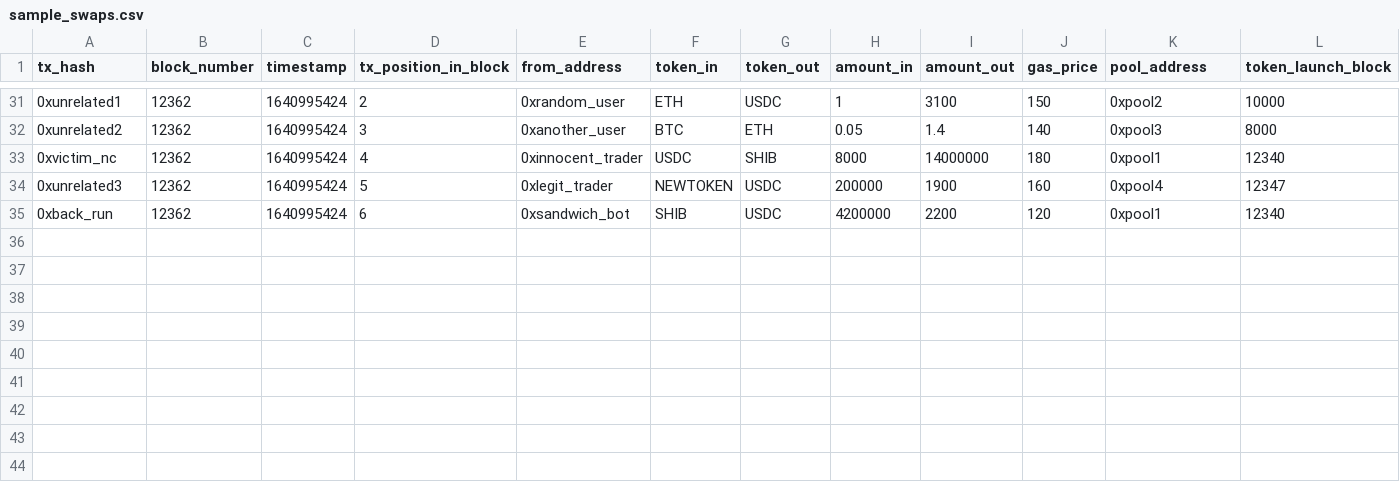
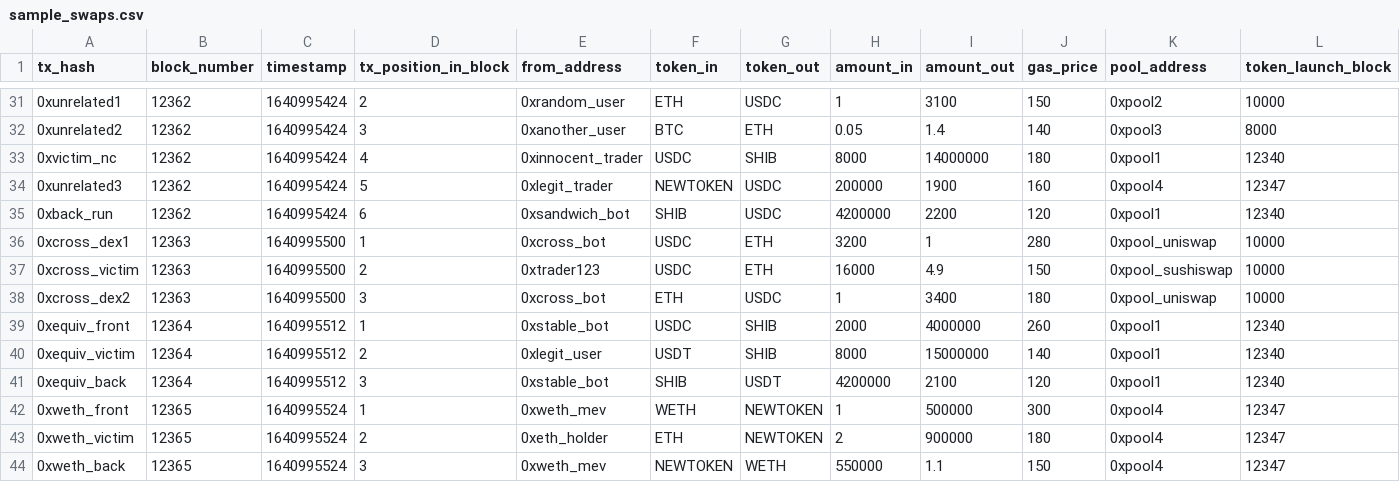
Before and after one commit to mauricedesaxe/toxicflow-detector, a CSV file: data/sample_swaps.csv, drawn as a sheet; only a part is shown, gaps mark what is left out; rows hold the shown columns only; the diff names each change by its address in the sheet, - before the commit and + after, or states it on an @@ line.

```diff
--- a/data/sample_swaps.csv
+++ b/data/sample_swaps.csv
+row 36: 0xcross_dex1 | 12363 | 1640995500 | 1 | 0xcross_bot | USDC | ETH | 3200 | 1 | 280 | 0xpool_uniswap | 10000
+row 37: 0xcross_victim | 12363 | 1640995500 | 2 | 0xtrader123 | USDC | ETH | 16000 | 4.9 | 150 | 0xpool_sushiswap | 10000
+row 38: 0xcross_dex2 | 12363 | 1640995500 | 3 | 0xcross_bot | ETH | USDC | 1 | 3400 | 180 | 0xpool_uniswap | 10000
+row 39: 0xequiv_front | 12364 | 1640995512 | 1 | 0xstable_bot | USDC | SHIB | 2000 | 4000000 | 260 | 0xpool1 | 12340
+row 40: 0xequiv_victim | 12364 | 1640995512 | 2 | 0xlegit_user | USDT | SHIB | 8000 | 15000000 | 140 | 0xpool1 | 12340
+row 41: 0xequiv_back | 12364 | 1640995512 | 3 | 0xstable_bot | SHIB | USDT | 4200000 | 2100 | 120 | 0xpool1 | 12340
+row 42: 0xweth_front | 12365 | 1640995524 | 1 | 0xweth_mev | WETH | NEWTOKEN | 1 | 500000 | 300 | 0xpool4 | 12347
+row 43: 0xweth_victim | 12365 | 1640995524 | 2 | 0xeth_holder | ETH | NEWTOKEN | 2 | 900000 | 180 | 0xpool4 | 12347
+row 44: 0xweth_back | 12365 | 1640995524 | 3 | 0xweth_mev | NEWTOKEN | WETH | 550000 | 1.1 | 150 | 0xpool4 | 12347
```
Also changed, not shown: 1 other file.
